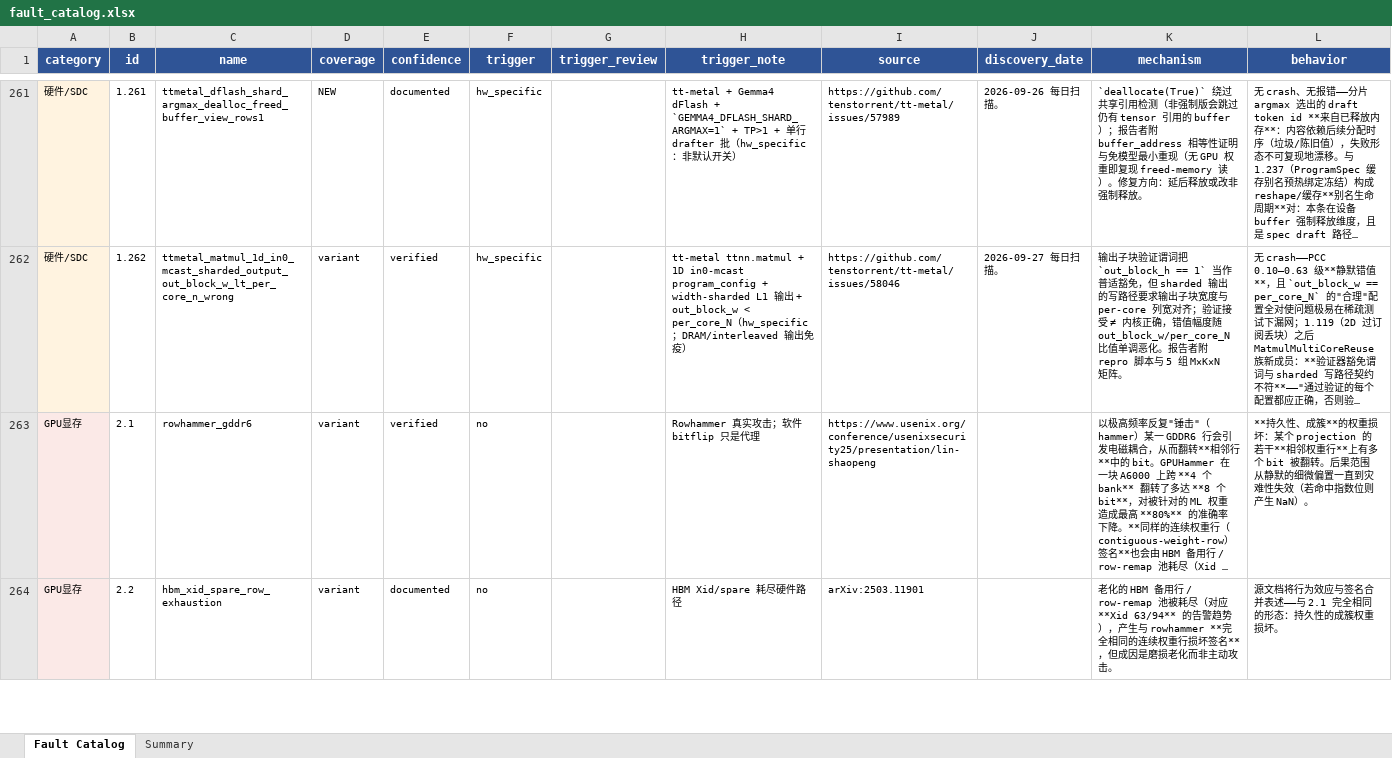
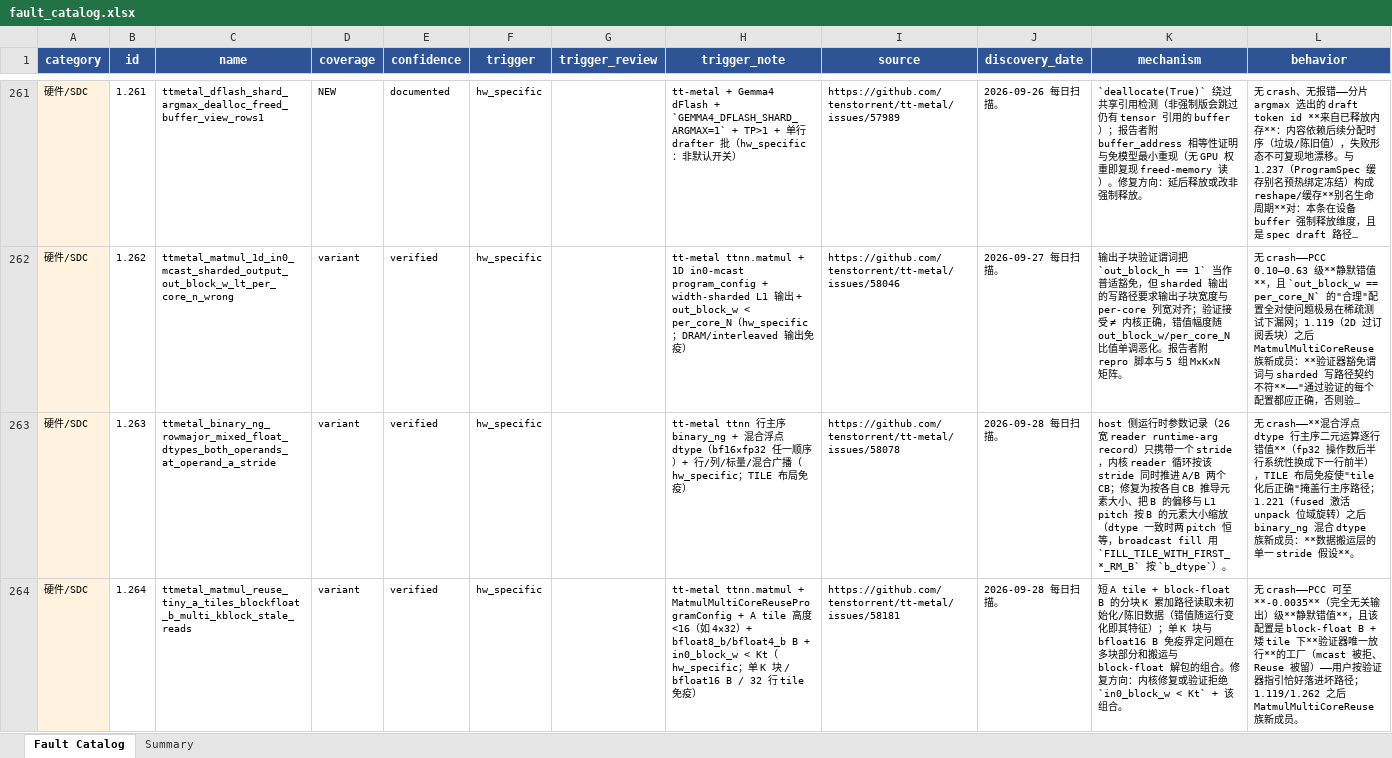
Before and after one commit to RinshannKaihou/inference_error_review, an Excel workbook: fault_catalog.xlsx, sheet Fault Catalog, drawn as a sheet; only a part is shown, gaps mark what is left out; the shorter side is filled out with more unchanged rows; long unchanged cells end in …; values as stored, in another font and other column widths than the file's, no borders; the diff covers the shown part only; the diff names each change by its address in the sheet, - before the commit and + after, or states it on an @@ line.

```diff
--- a/fault_catalog.xlsx (sheet Fault Catalog)
+++ b/fault_catalog.xlsx (sheet Fault Catalog)
+row 263: 硬件/SDC | 1.263 | ttmetal_binary_ng_rowmajor_mixed_float_dtypes_both_operands_at_operand_a_stride | variant | verified | hw_specific |  | tt-metal ttnn 行主序 binary_ng + 混合浮点 dtype（bf16×fp32 任一顺序）+ 行/列/标量/混合广播（hw_specific；TILE 布局免疫） | https://github.com/tenstorrent/tt-metal/issues/58078 | 2026-09-28 每日扫描。 | host 侧运行时参数记录（26 宽 reader runtime-arg record）只携带一个 stride，内核 reader 循环按该 stride 同时推进 A/B 两个 CB；修复为按各自 CB 推导元素大小、把 B 的偏移与 L1 pitch 按 B 的元素大小缩放（dtype 一致时两 pitch 恒等，broadcast fill 用 `FILL_TILE_WITH_FIRST_*_RM_B` 按 `b_dtype`）。 | 无 crash——**混合浮点 dtype 行主序二元运算逐行错值**（fp32 操作数后半行系统性换成下一行前半），TILE 布局免疫使"tile 化后正确"掩盖行主序路径；1.221（fused 激活 unpack 位域旋转）之后 binary_ng 混合 dtype 族新成员：**数据搬运层的单一 stride 假设**。
+row 264: 硬件/SDC | 1.264 | ttmetal_matmul_reuse_tiny_a_tiles_blockfloat_b_multi_kblock_stale_reads | variant | verified | hw_specific |  | tt-metal ttnn.matmul + MatmulMultiCoreReuseProgramConfig + A tile 高度 <16（如 4×32）+ bfloat8_b/bfloat4_b B + in0_block_w < Kt（hw_specific；单 K 块 / bfloat16 B / 32 行 tile 免疫） | https://github.com/tenstorrent/tt-metal/issues/58181 | 2026-09-28 每日扫描。 | 短 A tile + block-float B 的分块 K 累加路径读取未初始化/陈旧数据（错值随运行变化即其特征）；单 K 块与 bfloat16 B 免疫界定问题在多块部分和搬运与 block-float 解包的组合。修复方向：内核修复或验证拒绝 `in0_block_w < Kt` + 该组合。 | 无 crash——PCC 可至 **-0.0035**（完全无关输出）级**静默错值**，且该配置是 block-float B + 矮 tile 下**验证器唯一放行**的工厂（mcast 被拒、Reuse 被留）——用户按验证器指引恰好落进坏路径；1.119/1.262 之后 MatmulMultiCoreReuse 族新成员。
```
Also changed, not shown: 6 added rows elsewhere in this sheet, sheet Summary, 3 other files.
